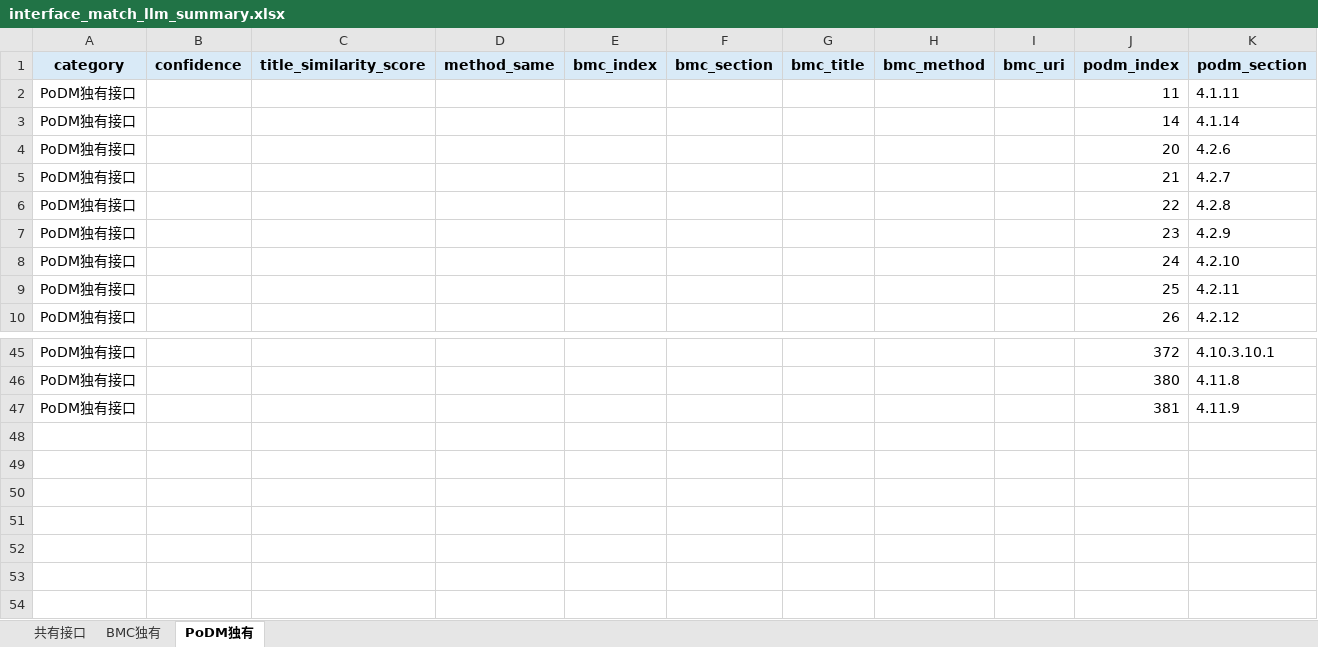
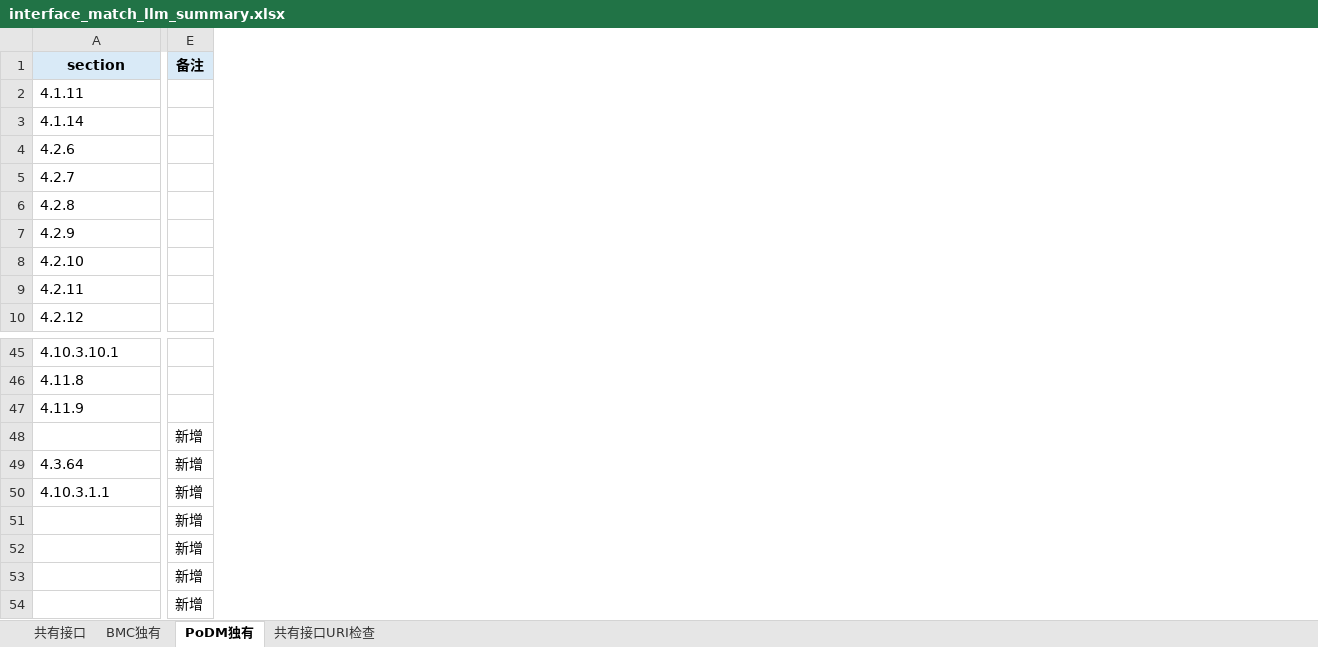
Before and after one commit to YChange01/PoDM, an Excel workbook: output/20260511/analysis/interface_match_llm_summary.xlsx, sheet PoDM独有, drawn as a sheet; only a part is shown, gaps mark what is left out; values as stored, in another font and other column widths than the file's, no borders; removed rows and columns are numbered as before the commit, all else as after; rows hold the shown columns only; the diff names each change by its address in the sheet, - before the commit and + after, or states it on an @@ line.

```diff
--- a/output/20260511/analysis/interface_match_llm_summary.xlsx (sheet PoDM独有)
+++ b/output/20260511/analysis/interface_match_llm_summary.xlsx (sheet PoDM独有)
+sheet tab: 共有接口URI检查
-column A, rows 2-10: all PoDM独有接口; rows 45-47: all PoDM独有接口
-column B, empty
-column C, empty
-column D, empty
-column E, empty
-column F, empty
-column G, empty
-column H, empty
-column I, empty
-column J, rows 2-10: 11 | 14 | 20 | 21 | 22 | 23 | 24 | 25 | 26; rows 45-47: 372 | 380 | 381
+column E, empty
-row 1: category | confidence | title_similarity_score | method_same | bmc_index | bmc_section | bmc_title | bmc_method | bmc_uri | podm_index | podm_section
+row 1: section | 备注
+row 48:  | 新增
+row 49: 4.3.64 | 新增
+row 50: 4.10.3.1.1 | 新增
+row 51:  | 新增
+row 52:  | 新增
+row 53:  | 新增
+row 54:  | 新增
```
Also changed, not shown: sheet BMC独有, sheet 共有接口, 5 other files.
